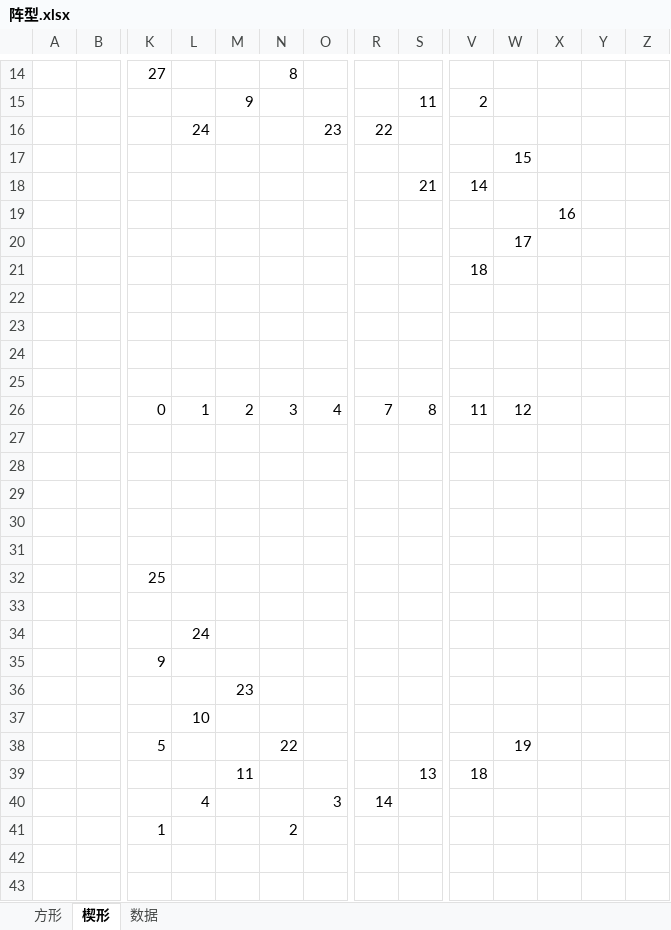
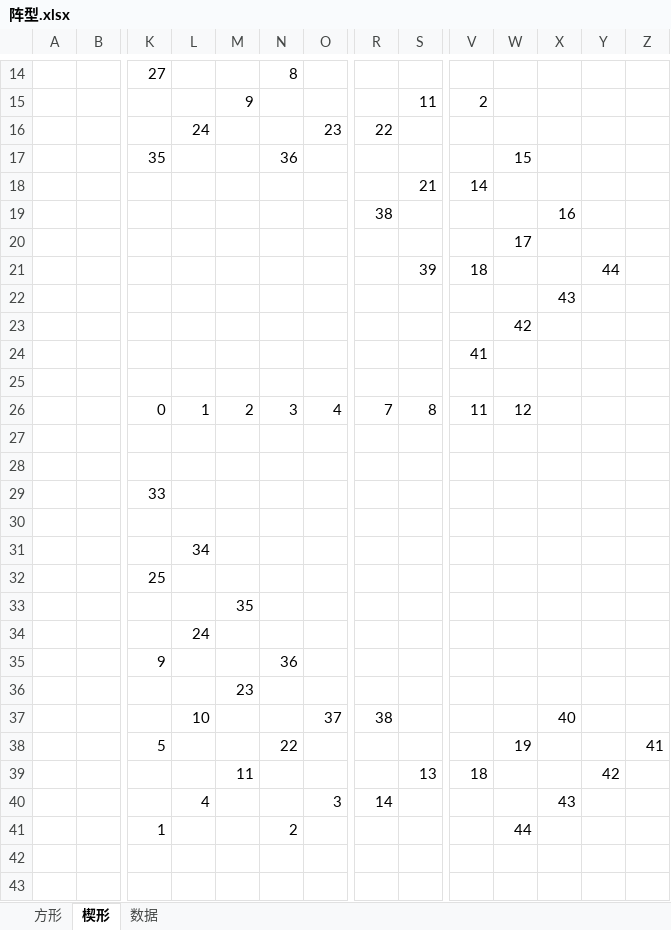
Before and after one commit to zcying/testfight, an Excel workbook: other/阵型.xlsx, sheet 楔形, drawn as a sheet; only a part is shown, gaps mark what is left out; values as stored, in another font and other column widths than the file's, no cell formats; removed rows and columns are numbered as before the commit, all else as after; rows hold the shown columns only; the diff names each change by its address in the sheet, - before the commit and + after, or states it on an @@ line.

```diff
--- a/other/阵型.xlsx (sheet 楔形)
+++ b/other/阵型.xlsx (sheet 楔形)
-row 17:  |  |  |  |  |  |  |  |  |  | 15
+row 17:  |  | 35 |  |  | 36 |  |  |  |  | 15
-R19: (empty)
+R19: 38
-S21: (empty)
+S21: 39
-Y21: (empty)
+Y21: 44
-X22: (empty)
+X22: 43
-row 23: (empty)
+row 23:  |  |  |  |  |  |  |  |  |  | 42
-V24: (empty)
+V24: 41
-K29: (empty)
+K29: 33
-L31: (empty)
+L31: 34
-M33: (empty)
+M33: 35
-N35: (empty)
+N35: 36
-row 37:  |  |  | 10
+row 37:  |  |  | 10 |  |  | 37 | 38 |  |  |  | 40
-Z38: (empty)
+Z38: 41
-Y39: (empty)
+Y39: 42
-X40: (empty)
+X40: 43
-W41: (empty)
+W41: 44
```
Also changed, not shown: sheet 方形, sheet 数据, cell formats, 9 other files.
